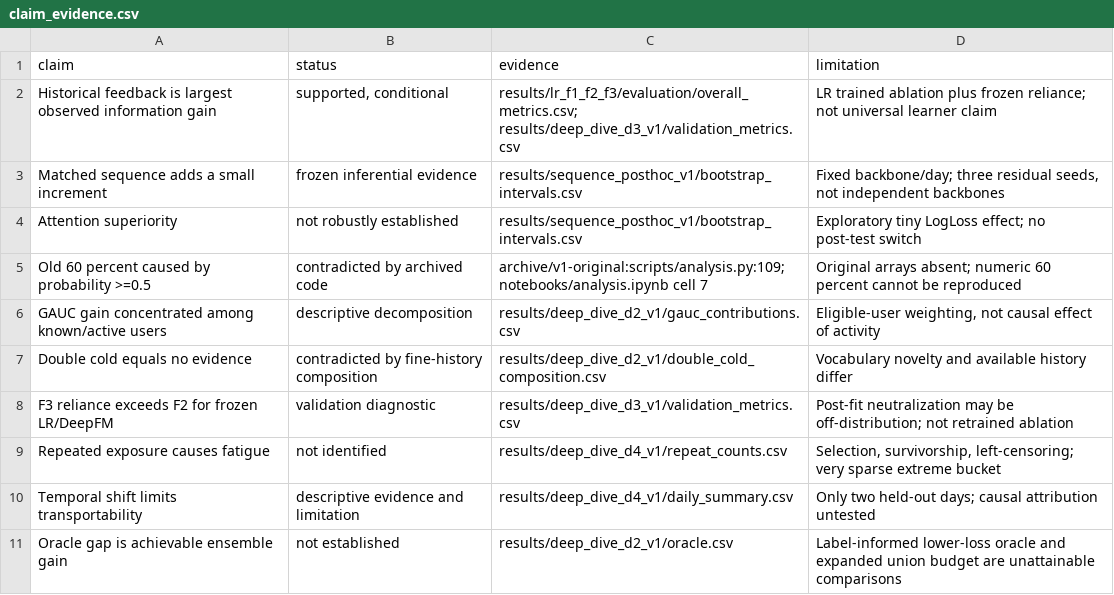
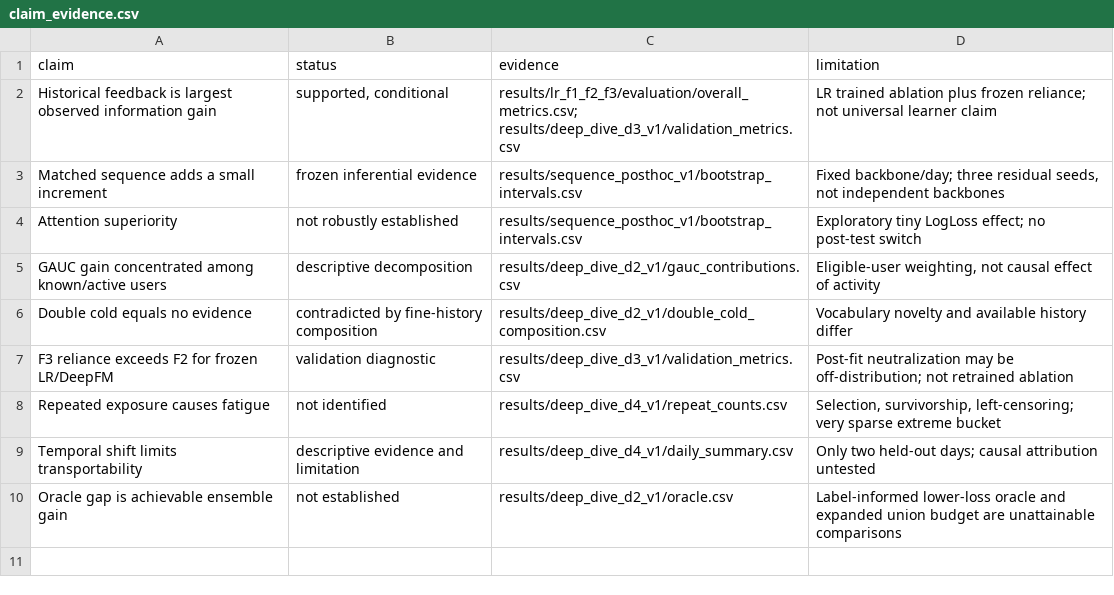
Before and after one commit to Vivian-ZW-Hsu/alimama-ctr-prediction, a CSV file: results/deep_dive_final_v1/claim_evidence.csv, drawn as a sheet; the diff names each change by its address in the sheet, - before the commit and + after, or states it on an @@ line.

Commit message:
Remove the D2 side check that read a branch outside this repository
src/33 read another Git branch to audit a claim made outside this
project and wrote results/deep_dive_d2_v1/legacy_audit.json; a
companion file in results/deep_dive_final_v1 quoted that branch. The
branch is not part of this repository, so the check is removed:

- src/33 no longer reads the branch or writes the JSON; src/38 no
  longer asserts on it. Both JSON files are deleted, along with the
  claim_evidence.csv row and the pre-revision copy of the Chinese PDF
  that repeated the paragraph.
- Figure 3 is re-rendered by src/36 without the footnote clause. The
  other 15 figure files are byte-identical when re-rendered (PDFs
  differ only in CreationDate), so only the two figure 3 files change.
- The D2 results, research plan, English report and release audit
  drop the paragraphs about the claim. The README drops its closing
  section. The tie-inclusive 90th-percentile row keeps its 71.3787%.

Current-model results are unchanged; nothing was trained, inferred or
resampled. Records checked by src/37 and src/38 (D2-D4 manifests and
verifications, figure manifest) carry the new hashes of the edited
plan, src/33, src/36 and figure 3. Point-in-time audit snapshots only
lose their entries for the deleted files; v1 release.json reseals the
two v1 files edited here.

```diff
--- a/results/deep_dive_final_v1/claim_evidence.csv
+++ b/results/deep_dive_final_v1/claim_evidence.csv
-row 5: Old 60 percent caused by probability >=0.5 | contradicted by archived code | archive/v1-original:scripts/analysis.py:109; notebooks/analysis.ipynb cell 7 | Original arrays absent; numeric 60 percent cannot be reproduced
```
Also changed, not shown: 22 other files.
